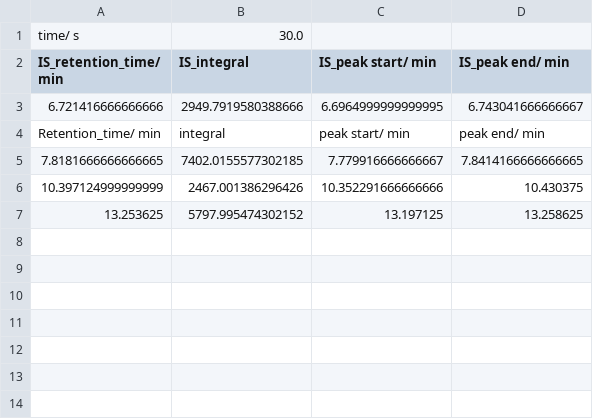
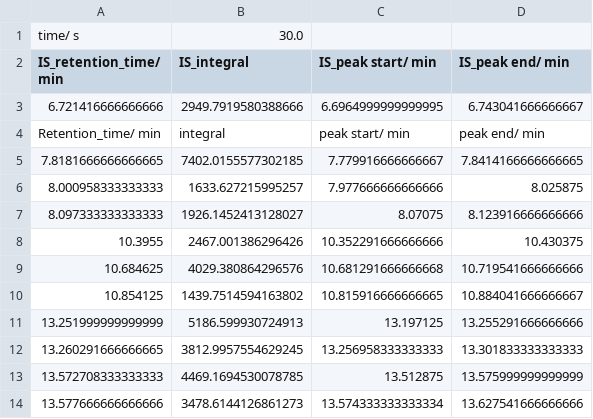
Before and after one commit to Will-Robin/ChromProcess, a CSV file: Examples/Example/ExperimentalData/ExamplePeakCollections/chrom_003.csv, drawn as a sheet.

```diff
--- a/Examples/Example/ExperimentalData/ExamplePeakCollections/chrom_003.csv
+++ b/Examples/Example/ExperimentalData/ExamplePeakCollections/chrom_003.csv
@@ -5,3 +5,10 @@ Retention_time/ min,integral,peak start/ min,peak end/ min
 7.8181666666666665,7402.0155577302185,7.779916666666667,7.8414166666666665
-10.397124999999999,2467.001386296426,10.352291666666666,10.430375
-13.253625,5797.995474302152,13.197125,13.258625
+8.000958333333333,1633.627215995257,7.977666666666666,8.025875
+8.097333333333333,1926.1452413128027,8.07075,8.123916666666666
+10.3955,2467.001386296426,10.352291666666666,10.430375
+10.684625,4029.380864296576,10.681291666666668,10.719541666666666
+10.854125,1439.7514594163802,10.815916666666665,10.884041666666667
+13.251999999999999,5186.599930724913,13.197125,13.255291666666666
+13.260291666666665,3812.9957554629245,13.256958333333333,13.301833333333333
+13.572708333333333,4469.1694530078785,13.512875,13.575999999999999
+13.577666666666666,3478.6144126861273,13.574333333333334,13.627541666666666
```
Also changed, not shown: Examples/Example/Analysis/example_analysis_details.csv, Examples/Example/ExperimentalData/DataReports/Example_GCMS_concentration_report.csv, 6 other files.
